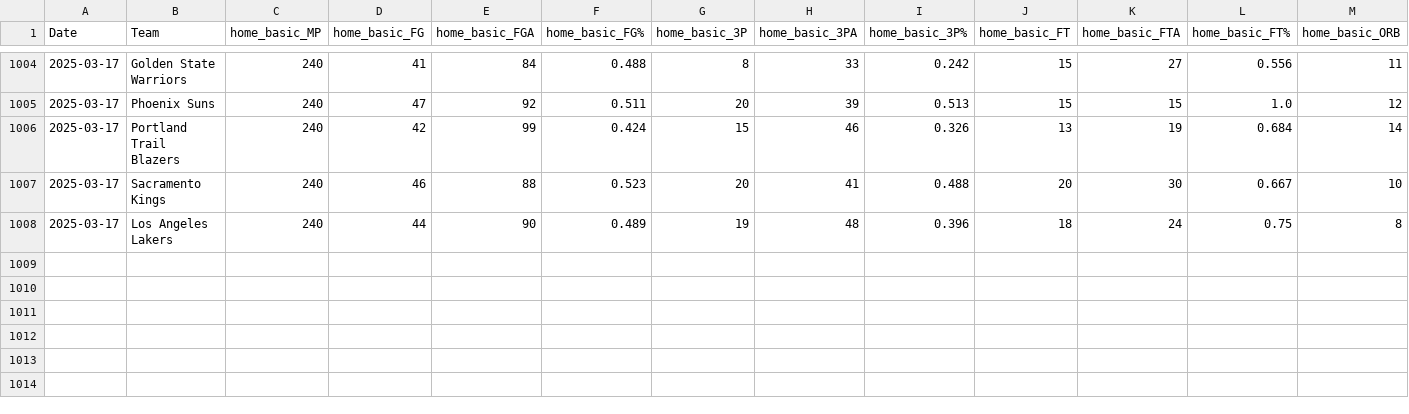
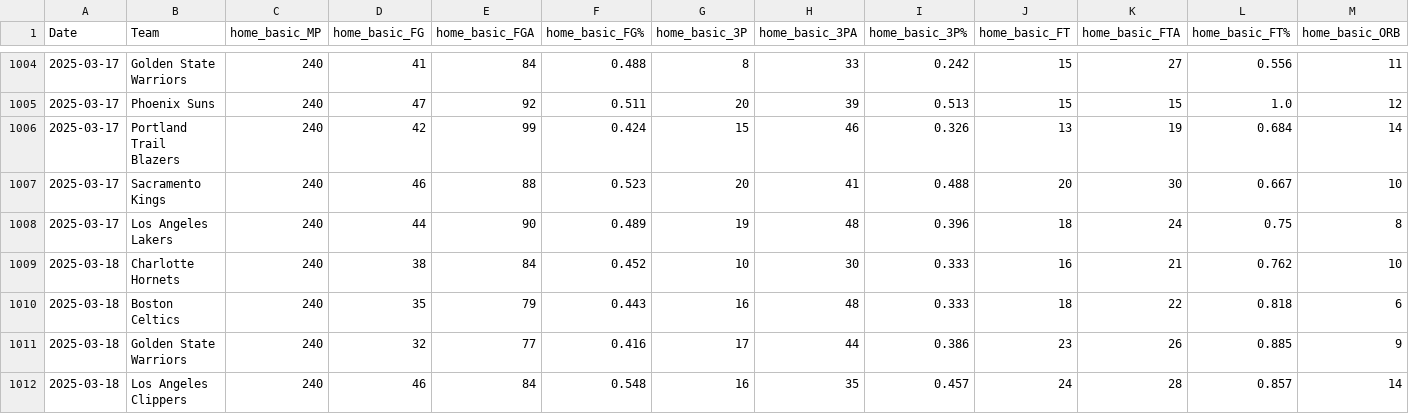
Before and after one commit to wmjs/nba-predictor, a CSV file: nba_data/home_games_stats.csv, drawn as a sheet; only a part is shown, gaps mark what is left out; rows hold the shown columns only; the diff names each change by its address in the sheet, - before the commit and + after, or states it on an @@ line.

```diff
--- a/nba_data/home_games_stats.csv
+++ b/nba_data/home_games_stats.csv
+row 1009: 2025-03-18 | Charlotte Hornets | 240 | 38 | 84 | 0.452 | 10 | 30 | 0.333 | 16 | 21 | 0.762 | 10
+row 1010: 2025-03-18 | Boston Celtics | 240 | 35 | 79 | 0.443 | 16 | 48 | 0.333 | 18 | 22 | 0.818 | 6
+row 1011: 2025-03-18 | Golden State Warriors | 240 | 32 | 77 | 0.416 | 17 | 44 | 0.386 | 23 | 26 | 0.885 | 9
+row 1012: 2025-03-18 | Los Angeles Clippers | 240 | 46 | 84 | 0.548 | 16 | 35 | 0.457 | 24 | 28 | 0.857 | 14
```
Also changed, not shown: nba_data/all_team_stats.csv, nba_data/away_games_stats.csv, 6 other files.
